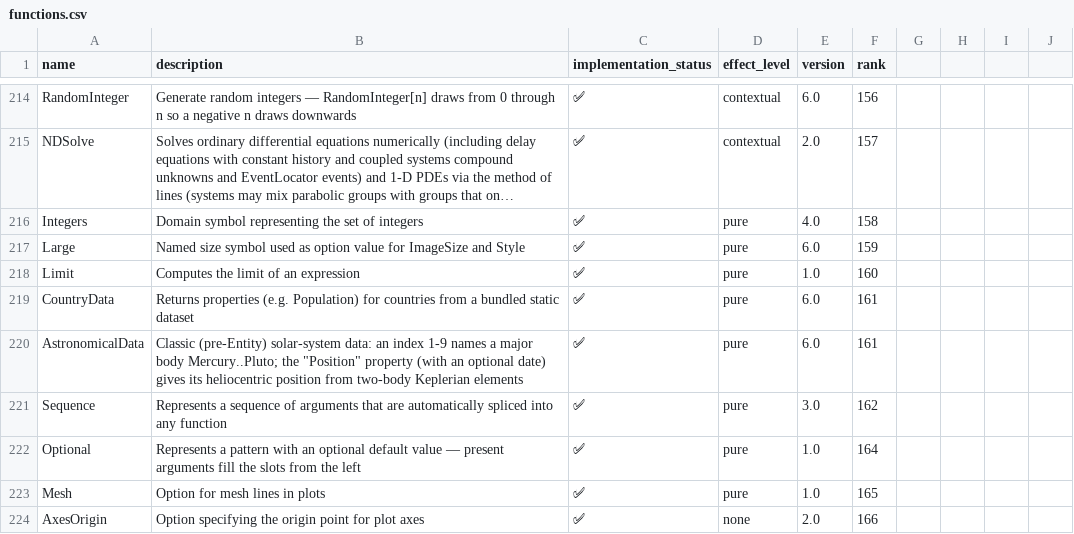
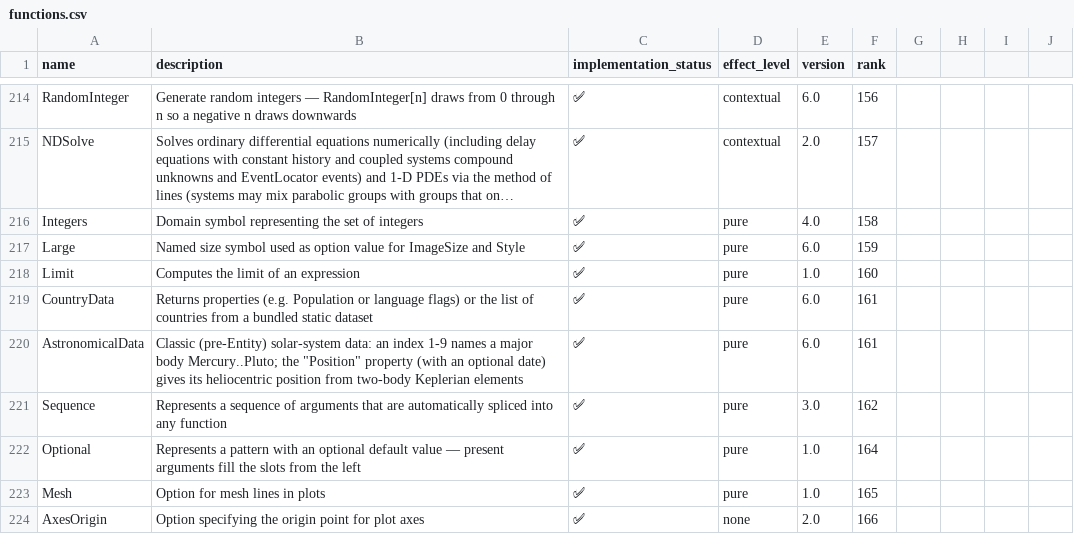
Before and after one commit to ad-si/Woxi, a CSV file: functions.csv, drawn as a sheet; only a part is shown, gaps mark what is left out; long unchanged cells end in ….

```diff
--- a/functions.csv
+++ b/functions.csv
@@ -218,3 +218,3 @@ Large,Named size symbol used as option value for ImageSize and Style,✅,pure,6.
 Limit,Computes the limit of an expression,✅,pure,1.0,160
-CountryData,Returns properties (e.g. Population) for countries from a bundled static dataset,✅,pure,6.0,161
+CountryData,Returns properties (e.g. Population or language flags) or the list of countries from a bundled static dataset,✅,pure,6.0,161
 AstronomicalData,"Classic (pre-Entity) solar-system data: an index 1-9 names a major body Mercury..Pluto; the ""Position"" property (with an optional date) gives its heliocentric position from two-body Keplerian elements",✅,pure,6.0,161
```
Also changed, not shown: 3 other files.
